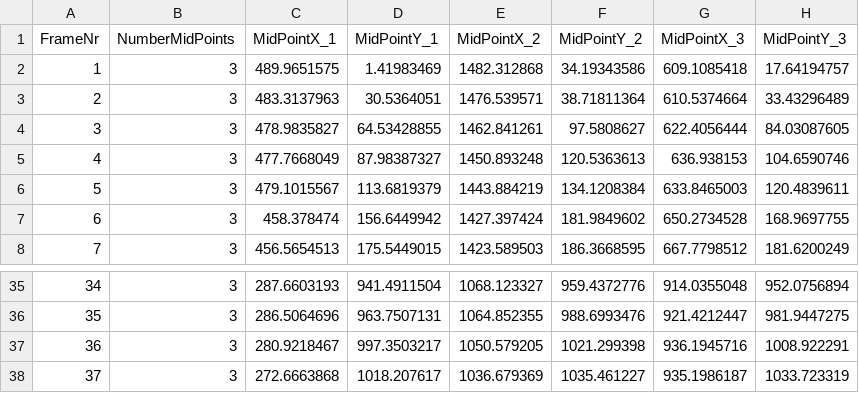
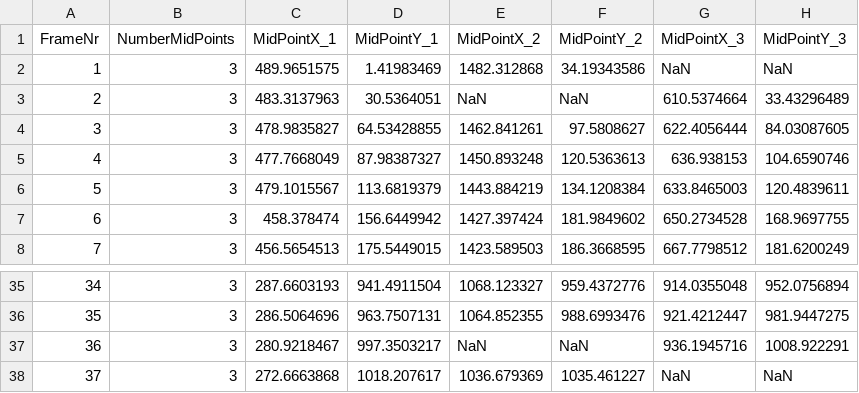
Before and after one commit to Strandtasche/MasterarbeitTobias, a CSV file: data/test_case1_ordered.csv, drawn as a sheet; only a part is shown, gaps mark what is left out.

```diff
--- a/data/test_case1_ordered.csv
+++ b/data/test_case1_ordered.csv
@@ -1,4 +1,4 @@
 FrameNr,NumberMidPoints,MidPointX_1,MidPointY_1,MidPointX_2,MidPointY_2,MidPointX_3,MidPointY_3
-1,3,489.9651575,1.41983469,1482.312868,34.19343586,609.1085418,17.64194757
-2,3,483.3137963,30.5364051,1476.539571,38.71811364,610.5374664,33.43296489
+1,3,489.9651575,1.41983469,1482.312868,34.19343586, NaN,NaN
+2,3,483.3137963,30.5364051, NaN, NaN,610.5374664,33.43296489
 3,3,478.9835827,64.53428855,1462.841261,97.5808627,622.4056444,84.03087605
@@ -36,3 +36,3 @@ FrameNr,NumberMidPoints,MidPointX_1,MidPointY_1,MidPointX_2,MidPointY_2,MidPoint
 35,3,286.5064696,963.7507131,1064.852355,988.6993476,921.4212447,981.9447275
-36,3,280.9218467,997.3503217,1050.579205,1021.299398,936.1945716,1008.922291
-37,3,272.6663868,1018.207617,1036.679369,1035.461227,935.1986187,1033.723319
+36,3,280.9218467,997.3503217,NaN, NaN,936.1945716,1008.922291
+37,3,272.6663868,1018.207617,1036.679369,1035.461227,NaN,NaN
```
Also changed, not shown: data/test_case1.csv.
